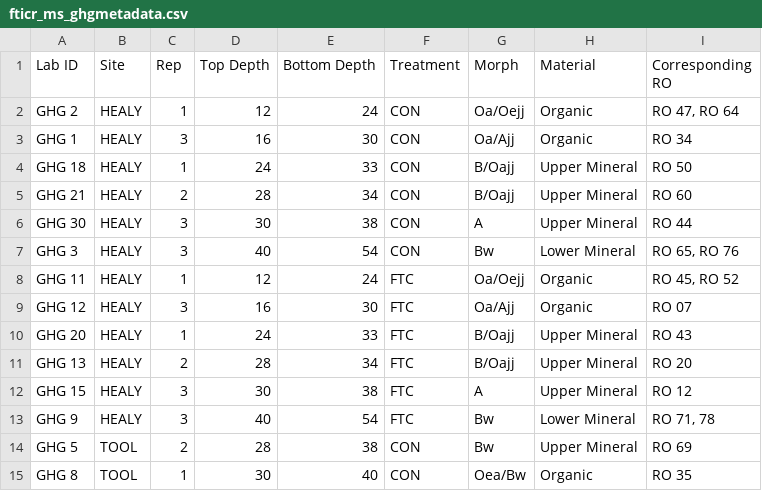
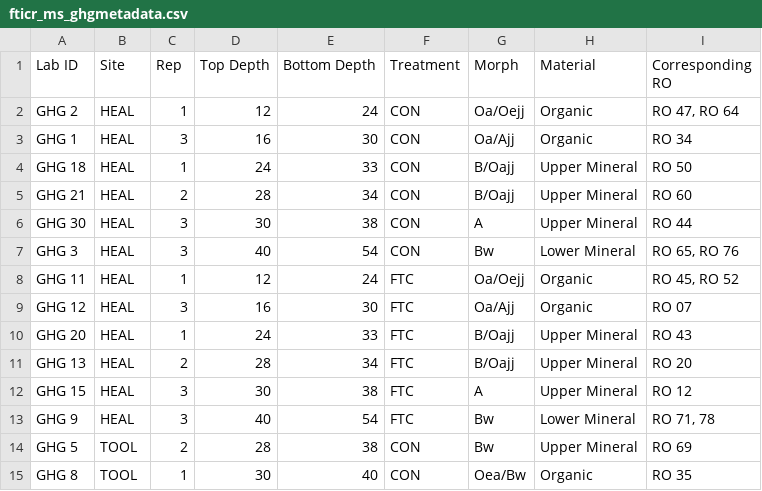
Before and after one commit to Erin-Rooney/FTC-FTICR, a CSV file: processed/fticr_ms_ghgmetadata.csv, drawn as a sheet; only a part is shown.

Commit message:
map data and code modifications

```diff
--- a/processed/fticr_ms_ghgmetadata.csv
+++ b/processed/fticr_ms_ghgmetadata.csv
@@ -1,14 +1,14 @@
 Lab ID,Site,Rep,Top Depth,Bottom Depth,Treatment,Morph,Material,Corresponding RO
-GHG 2,HEALY,1,12,24,CON,Oa/Oejj,Organic,"RO 47, RO 64"
-GHG 1,HEALY,3,16,30,CON,Oa/Ajj,Organic,RO 34
-GHG 18,HEALY,1,24,33,CON,B/Oajj,Upper Mineral,RO 50
-GHG 21,HEALY,2,28,34,CON,B/Oajj,Upper Mineral,RO 60
-GHG 30,HEALY,3,30,38,CON,A,Upper Mineral,RO 44
-GHG 3,HEALY,3,40,54,CON,Bw,Lower Mineral,"RO 65, RO 76"
-GHG 11,HEALY,1,12,24,FTC,Oa/Oejj,Organic,"RO 45, RO 52"
-GHG 12,HEALY,3,16,30,FTC,Oa/Ajj,Organic,RO 07
-GHG 20,HEALY,1,24,33,FTC,B/Oajj,Upper Mineral,RO 43
-GHG 13,HEALY,2,28,34,FTC,B/Oajj,Upper Mineral,RO 20
-GHG 15,HEALY,3,30,38,FTC,A,Upper Mineral,RO 12
-GHG 9,HEALY,3,40,54,FTC,Bw,Lower Mineral,"RO 71, 78"
+GHG 2,HEAL,1,12,24,CON,Oa/Oejj,Organic,"RO 47, RO 64"
+GHG 1,HEAL,3,16,30,CON,Oa/Ajj,Organic,RO 34
+GHG 18,HEAL,1,24,33,CON,B/Oajj,Upper Mineral,RO 50
+GHG 21,HEAL,2,28,34,CON,B/Oajj,Upper Mineral,RO 60
+GHG 30,HEAL,3,30,38,CON,A,Upper Mineral,RO 44
+GHG 3,HEAL,3,40,54,CON,Bw,Lower Mineral,"RO 65, RO 76"
+GHG 11,HEAL,1,12,24,FTC,Oa/Oejj,Organic,"RO 45, RO 52"
+GHG 12,HEAL,3,16,30,FTC,Oa/Ajj,Organic,RO 07
+GHG 20,HEAL,1,24,33,FTC,B/Oajj,Upper Mineral,RO 43
+GHG 13,HEAL,2,28,34,FTC,B/Oajj,Upper Mineral,RO 20
+GHG 15,HEAL,3,30,38,FTC,A,Upper Mineral,RO 12
+GHG 9,HEAL,3,40,54,FTC,Bw,Lower Mineral,"RO 71, 78"
 GHG 5,TOOL,2,28,38,CON,Bw,Upper Mineral,RO 69
```
Also changed, not shown: 4 other files.
